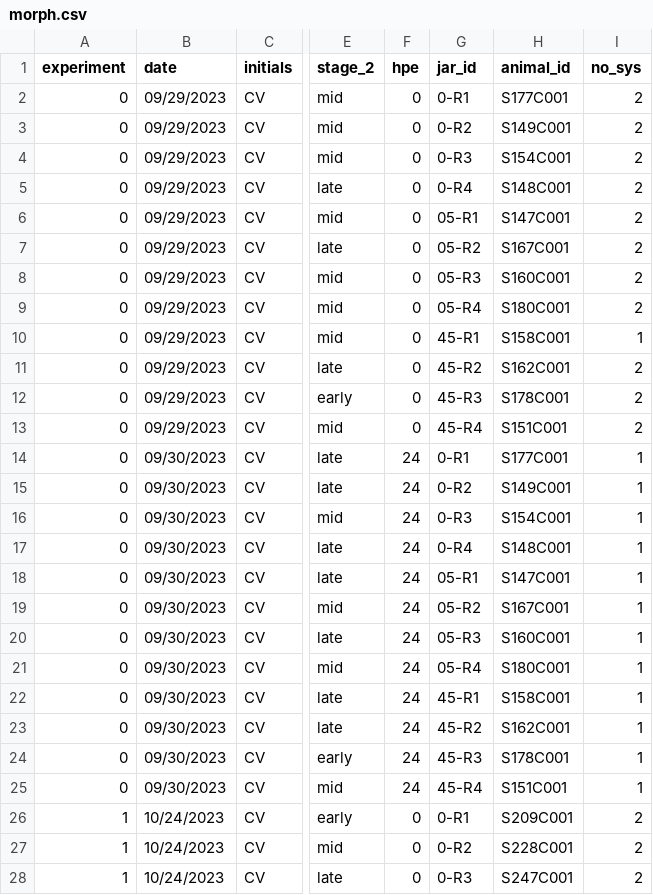
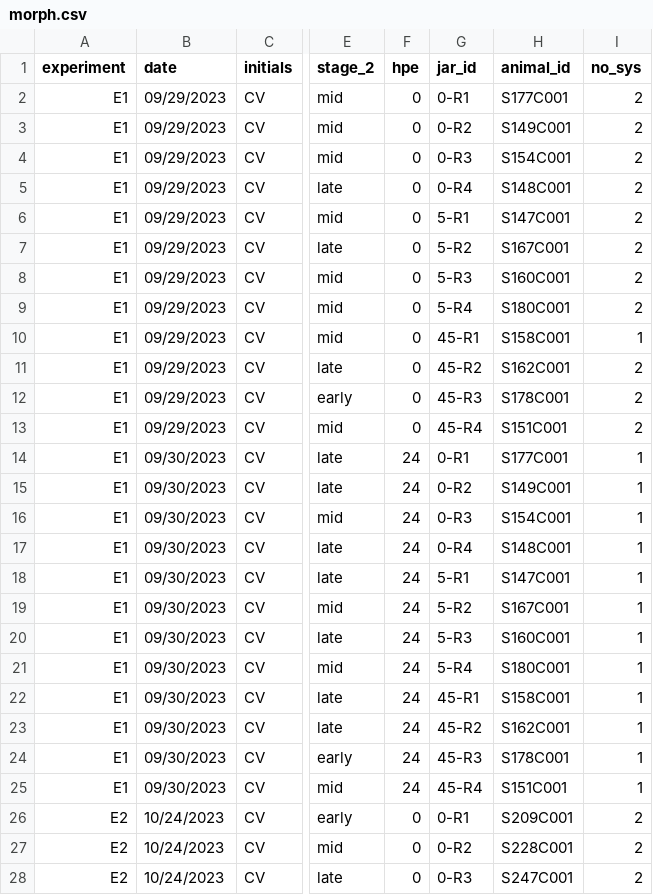
Before and after one commit to valeste/Botryllus-Nickel-Tox, a CSV file: data/morph.csv, drawn as a sheet; only a part is shown, gaps mark what is left out; the diff covers the shown part only; the diff names each change by its address in the sheet, - before the commit and + after, or states it on an @@ line.

Commit message:
redownloaded morph data

```diff
--- a/data/morph.csv
+++ b/data/morph.csv
-A2:A25 (experiment): 0
+A2:A25 (experiment): E1
-G6 (jar_id): 05-R1
+G6 (jar_id): 5-R1
-G7 (jar_id): 05-R2
+G7 (jar_id): 5-R2
-G8 (jar_id): 05-R3
+G8 (jar_id): 5-R3
-G9 (jar_id): 05-R4
+G9 (jar_id): 5-R4
-G18 (jar_id): 05-R1
+G18 (jar_id): 5-R1
-G19 (jar_id): 05-R2
+G19 (jar_id): 5-R2
-G20 (jar_id): 05-R3
+G20 (jar_id): 5-R3
-G21 (jar_id): 05-R4
+G21 (jar_id): 5-R4
-A26:A28 (experiment): 1
+A26:A28 (experiment): E2
```
Also changed, not shown: 77 edited cells elsewhere in this file.
